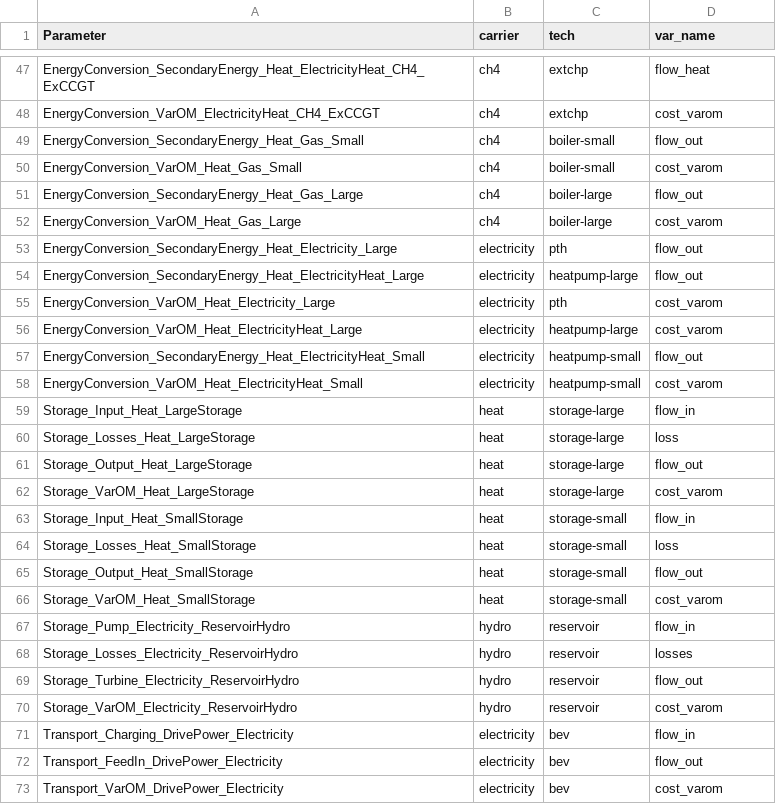
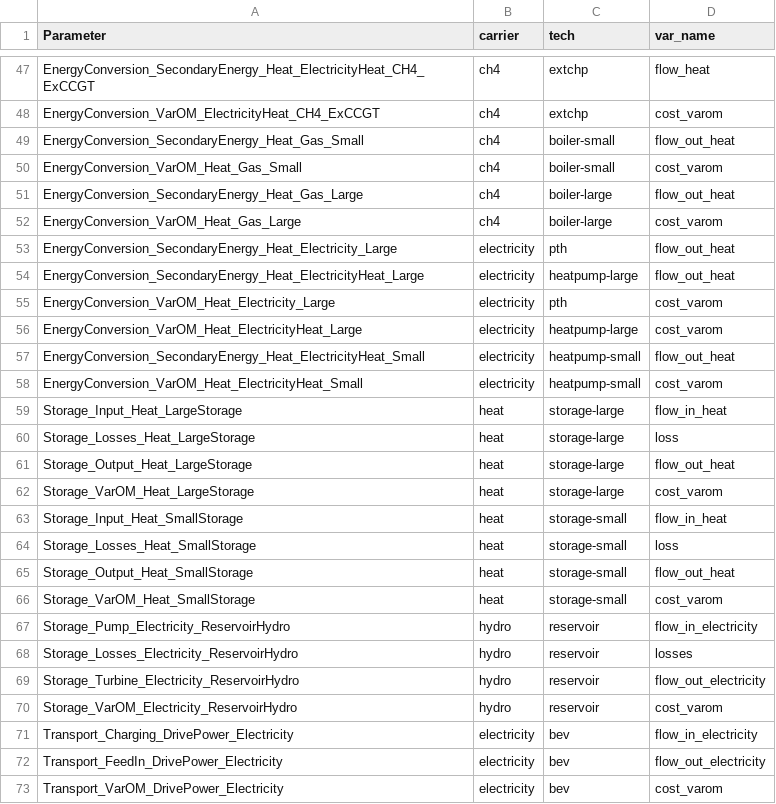
Before and after one commit to modex-flexmex/oemof-flexmex, a CSV file: flexmex_config/mapping-output-scalars.csv, drawn as a sheet; only a part is shown, gaps mark what is left out; the diff covers the shown part only.

Commit message:
Update names of flows in mapping

```diff
--- a/flexmex_config/mapping-output-scalars.csv
+++ b/flexmex_config/mapping-output-scalars.csv
@@ -48,26 +48,26 @@ EnergyConversion_SecondaryEnergy_Heat_ElectricityHeat_CH4_ExCCGT,ch4,extchp,flow
 EnergyConversion_VarOM_ElectricityHeat_CH4_ExCCGT,ch4,extchp,cost_varom
-EnergyConversion_SecondaryEnergy_Heat_Gas_Small,ch4,boiler-small,flow_out
+EnergyConversion_SecondaryEnergy_Heat_Gas_Small,ch4,boiler-small,flow_out_heat
 EnergyConversion_VarOM_Heat_Gas_Small,ch4,boiler-small,cost_varom
-EnergyConversion_SecondaryEnergy_Heat_Gas_Large,ch4,boiler-large,flow_out
+EnergyConversion_SecondaryEnergy_Heat_Gas_Large,ch4,boiler-large,flow_out_heat
 EnergyConversion_VarOM_Heat_Gas_Large,ch4,boiler-large,cost_varom
-EnergyConversion_SecondaryEnergy_Heat_Electricity_Large,electricity,pth,flow_out
-EnergyConversion_SecondaryEnergy_Heat_ElectricityHeat_Large,electricity,heatpump-large,flow_out
+EnergyConversion_SecondaryEnergy_Heat_Electricity_Large,electricity,pth,flow_out_heat
+EnergyConversion_SecondaryEnergy_Heat_ElectricityHeat_Large,electricity,heatpump-large,flow_out_heat
 EnergyConversion_VarOM_Heat_Electricity_Large,electricity,pth,cost_varom
 EnergyConversion_VarOM_Heat_ElectricityHeat_Large,electricity,heatpump-large,cost_varom
-EnergyConversion_SecondaryEnergy_Heat_ElectricityHeat_Small,electricity,heatpump-small,flow_out
+EnergyConversion_SecondaryEnergy_Heat_ElectricityHeat_Small,electricity,heatpump-small,flow_out_heat
 EnergyConversion_VarOM_Heat_ElectricityHeat_Small,electricity,heatpump-small,cost_varom
-Storage_Input_Heat_LargeStorage,heat,storage-large,flow_in
+Storage_Input_Heat_LargeStorage,heat,storage-large,flow_in_heat
 Storage_Losses_Heat_LargeStorage,heat,storage-large,loss
-Storage_Output_Heat_LargeStorage,heat,storage-large,flow_out
+Storage_Output_Heat_LargeStorage,heat,storage-large,flow_out_heat
 Storage_VarOM_Heat_LargeStorage,heat,storage-large,cost_varom
-Storage_Input_Heat_SmallStorage,heat,storage-small,flow_in
+Storage_Input_Heat_SmallStorage,heat,storage-small,flow_in_heat
 Storage_Losses_Heat_SmallStorage,heat,storage-small,loss
-Storage_Output_Heat_SmallStorage,heat,storage-small,flow_out
+Storage_Output_Heat_SmallStorage,heat,storage-small,flow_out_heat
 Storage_VarOM_Heat_SmallStorage,heat,storage-small,cost_varom
-Storage_Pump_Electricity_ReservoirHydro,hydro,reservoir,flow_in
+Storage_Pump_Electricity_ReservoirHydro,hydro,reservoir,flow_in_electricity
 Storage_Losses_Electricity_ReservoirHydro,hydro,reservoir,losses
-Storage_Turbine_Electricity_ReservoirHydro,hydro,reservoir,flow_out
+Storage_Turbine_Electricity_ReservoirHydro,hydro,reservoir,flow_out_electricity
 Storage_VarOM_Electricity_ReservoirHydro,hydro,reservoir,cost_varom
-Transport_Charging_DrivePower_Electricity,electricity,bev,flow_in
-Transport_FeedIn_DrivePower_Electricity,electricity,bev,flow_out
+Transport_Charging_DrivePower_Electricity,electricity,bev,flow_in_electricity
+Transport_FeedIn_DrivePower_Electricity,electricity,bev,flow_out_electricity
 Transport_VarOM_DrivePower_Electricity,electricity,bev,cost_varom
```
Also changed, not shown: 7 edited cells elsewhere in this file.
